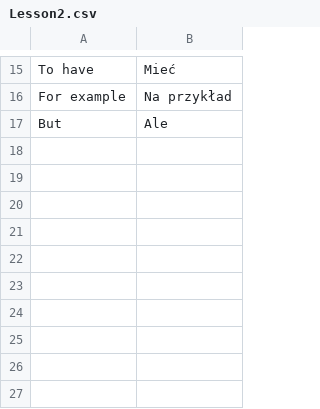
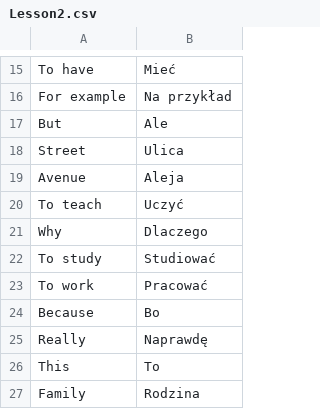
Before and after one commit to TheGreatWeekendEscape/Polski, a CSV file: src/main/resources/vocabulary/Lesson2.csv, drawn as a sheet; only a part is shown, gaps mark what is left out; the diff names each change by its address in the sheet, - before the commit and + after, or states it on an @@ line.

```diff
--- a/src/main/resources/vocabulary/Lesson2.csv
+++ b/src/main/resources/vocabulary/Lesson2.csv
+row 18: Street | Ulica
+row 19: Avenue | Aleja
+row 20: To teach | Uczyć
+row 21: Why | Dlaczego
+row 22: To study | Studiować
+row 23: To work | Pracować
+row 24: Because | Bo
+row 25: Really | Naprawdę
+row 26: This | To
+row 27: Family | Rodzina
```
Also changed, not shown: 2 other files.
